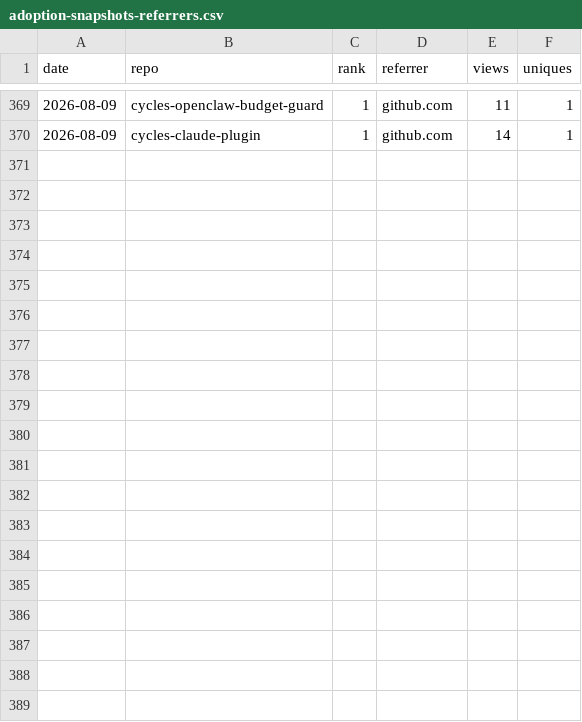
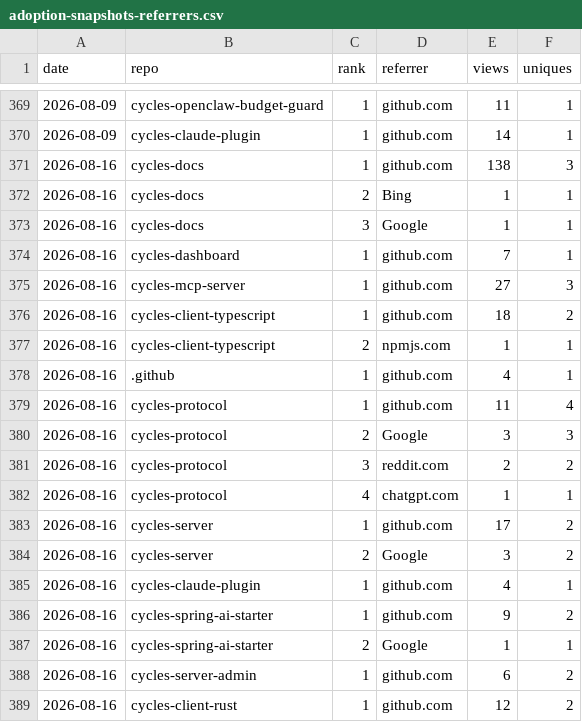
Before and after one commit to runcycles/cycles-docs, a CSV file: .outreach/adoption-snapshots-referrers.csv, drawn as a sheet; only a part is shown, gaps mark what is left out; the diff covers the shown part only.

Commit message:
chore: weekly adoption snapshot 2026-08-16 (#882)
Co-authored-by: github-actions[bot] <github-actions[bot]@users.noreply.github.com>

```diff
--- a/.outreach/adoption-snapshots-referrers.csv
+++ b/.outreach/adoption-snapshots-referrers.csv
@@ -370 +370,20 @@ date,repo,rank,referrer,views,uniques
 2026-08-09,cycles-claude-plugin,1,github.com,14,1
+2026-08-16,cycles-docs,1,github.com,138,3
+2026-08-16,cycles-docs,2,Bing,1,1
+2026-08-16,cycles-docs,3,Google,1,1
+2026-08-16,cycles-dashboard,1,github.com,7,1
+2026-08-16,cycles-mcp-server,1,github.com,27,3
+2026-08-16,cycles-client-typescript,1,github.com,18,2
+2026-08-16,cycles-client-typescript,2,npmjs.com,1,1
+2026-08-16,.github,1,github.com,4,1
+2026-08-16,cycles-protocol,1,github.com,11,4
+2026-08-16,cycles-protocol,2,Google,3,3
+2026-08-16,cycles-protocol,3,reddit.com,2,2
+2026-08-16,cycles-protocol,4,chatgpt.com,1,1
+2026-08-16,cycles-server,1,github.com,17,2
+2026-08-16,cycles-server,2,Google,3,2
+2026-08-16,cycles-claude-plugin,1,github.com,4,1
+2026-08-16,cycles-spring-ai-starter,1,github.com,9,2
+2026-08-16,cycles-spring-ai-starter,2,Google,1,1
+2026-08-16,cycles-server-admin,1,github.com,6,2
+2026-08-16,cycles-client-rust,1,github.com,12,2
```
Also changed, not shown: 10 added rows elsewhere in this file, .outreach/adoption-snapshots-by-repo.csv, .outreach/adoption-snapshots.csv.
